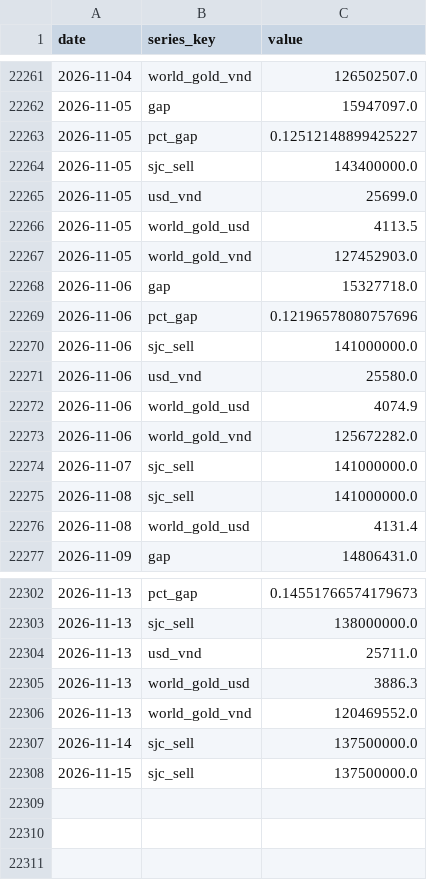
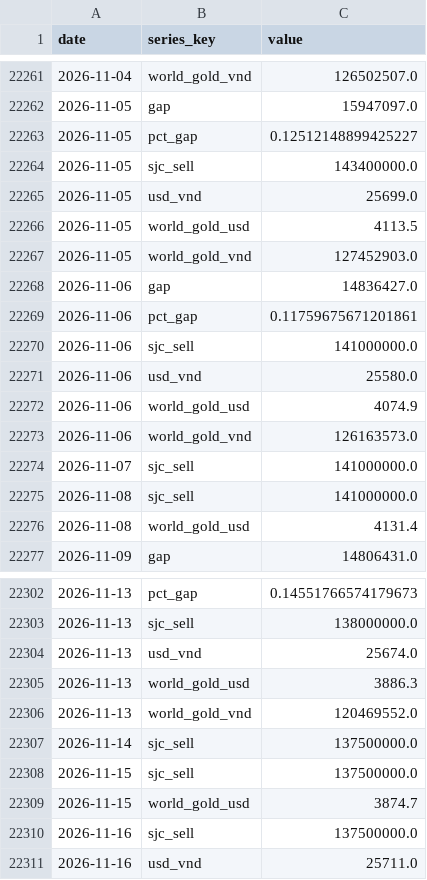
Before and after one commit to BrosPartners/liquidity-crawler, a CSV file: data/gold_history.csv, drawn as a sheet; only a part is shown, gaps mark what is left out.

```diff
--- a/data/gold_history.csv
+++ b/data/gold_history.csv
@@ -22267,4 +22267,4 @@ date,series_key,value
 2026-11-05,world_gold_vnd,127452903.0
-2026-11-06,gap,15327718.0
-2026-11-06,pct_gap,0.12196578080757696
+2026-11-06,gap,14836427.0
+2026-11-06,pct_gap,0.11759675671201861
 2026-11-06,sjc_sell,141000000.0
@@ -22272,3 +22272,3 @@ date,series_key,value
 2026-11-06,world_gold_usd,4074.9
-2026-11-06,world_gold_vnd,125672282.0
+2026-11-06,world_gold_vnd,126163573.0
 2026-11-07,sjc_sell,141000000.0
@@ -22303,3 +22303,3 @@ date,series_key,value
 2026-11-13,sjc_sell,138000000.0
-2026-11-13,usd_vnd,25711.0
+2026-11-13,usd_vnd,25674.0
 2026-11-13,world_gold_usd,3886.3
@@ -22308 +22308,4 @@ date,series_key,value
 2026-11-15,sjc_sell,137500000.0
+2026-11-15,world_gold_usd,3874.7
+2026-11-16,sjc_sell,137500000.0
+2026-11-16,usd_vnd,25711.0
```
Also changed, not shown: 2 other files.
